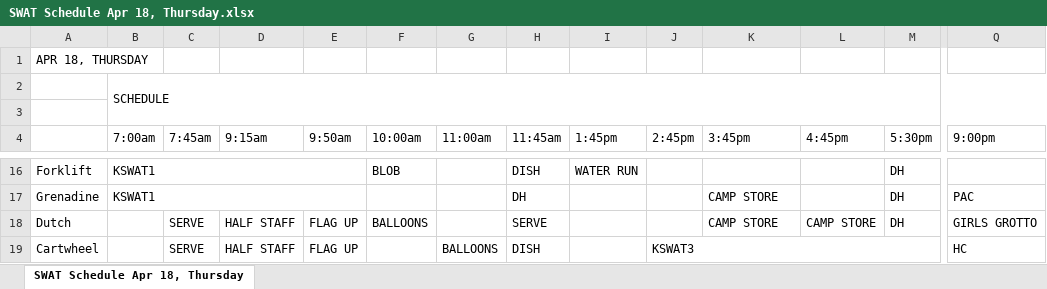
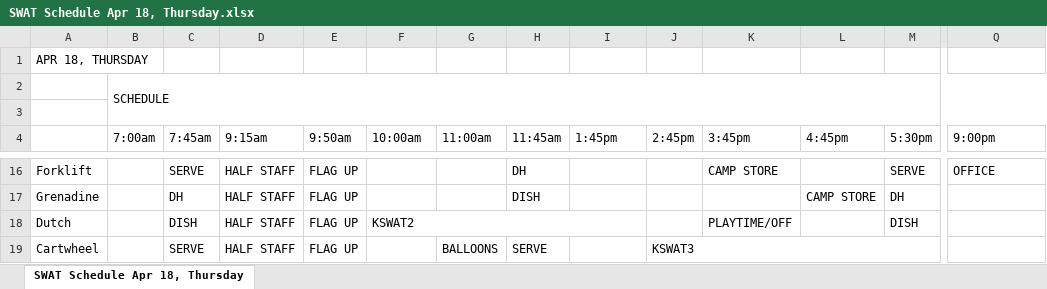
Before and after one commit to DrTechtainiumToo/CampStaffScheduler, an Excel workbook: SWAT Schedule Apr 18, Thursday.xlsx, sheet SWAT Schedule Apr 18, Thursday, drawn as a sheet; only a part is shown, gaps mark what is left out; values as stored, in another font and other column widths than the file's, no cell formats; the diff covers the shown part only; the diff names each change by its address in the sheet, - before the commit and + after, or states it on an @@ line.

```diff
--- a/SWAT Schedule Apr 18, Thursday.xlsx (sheet SWAT Schedule Apr 18, Thursday)
+++ b/SWAT Schedule Apr 18, Thursday.xlsx (sheet SWAT Schedule Apr 18, Thursday)
-B16:B17 (7:00am): KSWAT1
+B16:B17 (7:00am): (empty)
-B16:E16 merged
-C16 (7:45am): (empty)
+C16 (7:45am): SERVE
-D16:D17 (9:15am): (empty)
+D16:D17 (9:15am): HALF STAFF
-E16:E17 (9:50am): (empty)
+E16:E17 (9:50am): FLAG UP
-F16 (10:00am): BLOB
+F16 (10:00am): (empty)
-H16 (11:45am): DISH
+H16 (11:45am): DH
-I16 (1:45pm): WATER RUN
+I16 (1:45pm): (empty)
-K16 (3:45pm): (empty)
+K16 (3:45pm): CAMP STORE
-M16 (5:30pm): DH
+M16 (5:30pm): SERVE
-Q16 (9:00pm): (empty)
+Q16 (9:00pm): OFFICE
-B17:E17 merged
-C17 (7:45am): (empty)
+C17 (7:45am): DH
-H17 (11:45am): DH
+H17 (11:45am): DISH
-K17 (3:45pm): CAMP STORE
+K17 (3:45pm): (empty)
-L17 (4:45pm): (empty)
+L17 (4:45pm): CAMP STORE
-Q17 (9:00pm): PAC
+Q17 (9:00pm): (empty)
-C18 (7:45am): SERVE
+C18 (7:45am): DISH
-F18 (10:00am): BALLOONS
+F18 (10:00am): KSWAT2
+F18:I18 merged
-H18 (11:45am): SERVE
+H18 (11:45am): (empty)
-K18 (3:45pm): CAMP STORE
+K18 (3:45pm): PLAYTIME/OFF
-L18 (4:45pm): CAMP STORE
+L18 (4:45pm): (empty)
-M18 (5:30pm): DH
+M18 (5:30pm): DISH
-Q18 (9:00pm): GIRLS GROTTO
+Q18 (9:00pm): (empty)
-H19 (11:45am): DISH
+H19 (11:45am): SERVE
-Q19 (9:00pm): HC
+Q19 (9:00pm): (empty)
```
Also changed, not shown: 110 edited cells and merged cells elsewhere in this sheet, cell formats, 7 other files.
